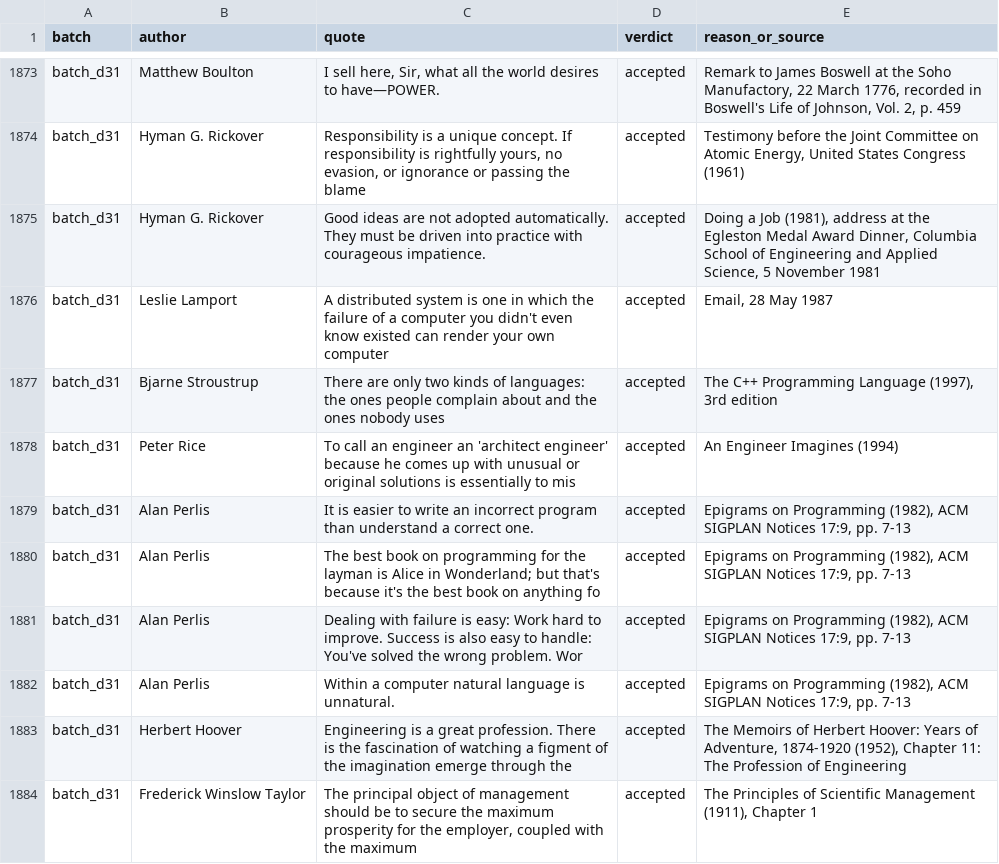
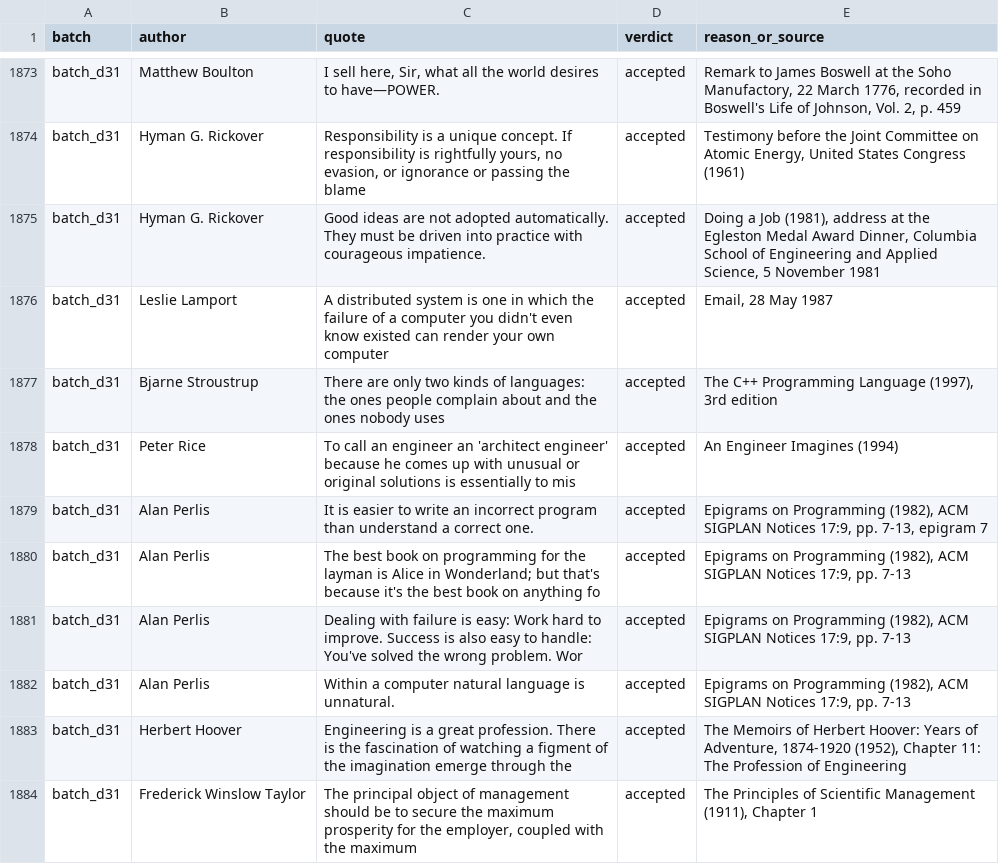
Before and after one commit to alvations/Quotables, a TSV file: sourcing/audit/additions_ledger.tsv, drawn as a sheet; only a part is shown, gaps mark what is left out.

```diff
--- a/sourcing/audit/additions_ledger.tsv
+++ b/sourcing/audit/additions_ledger.tsv
@@ -1878,3 +1878,3 @@ batch_d31	Bjarne Stroustrup	There are only two kinds of languages: the ones peop
 batch_d31	Peter Rice	To call an engineer an 'architect engineer' because he comes up with unusual or original solutions is essentially to mis	accepted	An Engineer Imagines (1994)
-batch_d31	Alan Perlis	It is easier to write an incorrect program than understand a correct one.	accepted	Epigrams on Programming (1982), ACM SIGPLAN Notices 17:9, pp. 7-13
+batch_d31	Alan Perlis	It is easier to write an incorrect program than understand a correct one.	accepted	Epigrams on Programming (1982), ACM SIGPLAN Notices 17:9, pp. 7-13, epigram 7
 batch_d31	Alan Perlis	The best book on programming for the layman is Alice in Wonderland; but that's because it's the best book on anything fo	accepted	Epigrams on Programming (1982), ACM SIGPLAN Notices 17:9, pp. 7-13
```
Also changed, not shown: sourcing/audit/addition_spotchecks.tsv, 3 other files.
